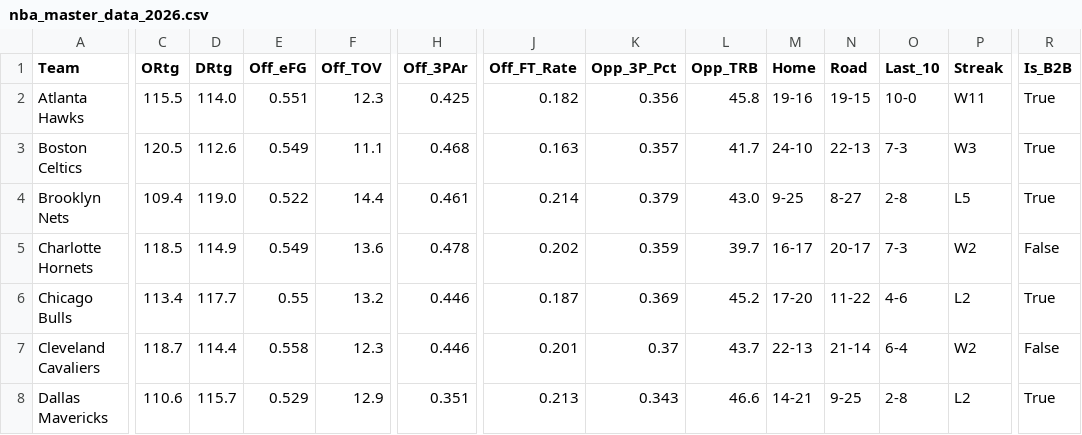
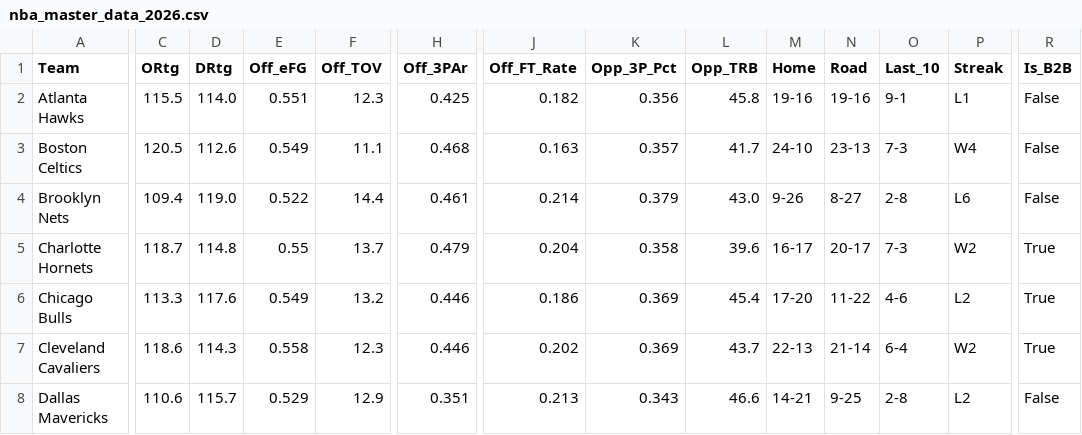
Before and after one commit to beratkahraman/NBA_Monte_Carlo, a CSV file: data/raw/nba_master_data_2026.csv, drawn as a sheet; only a part is shown, gaps mark what is left out; the diff covers the shown part only; the diff names each change by its address in the sheet, - before the commit and + after, or states it on an @@ line.

```diff
--- a/data/raw/nba_master_data_2026.csv
+++ b/data/raw/nba_master_data_2026.csv
-N2 (Road): 19-15
+N2 (Road): 19-16
-O2 (Last_10): 10-0
+O2 (Last_10): 9-1
-P2 (Streak): W11
+P2 (Streak): L1
-R2:R4 (Is_B2B): True
+R2:R4 (Is_B2B): False
-N3 (Road): 22-13
+N3 (Road): 23-13
-P3 (Streak): W3
+P3 (Streak): W4
-M4 (Home): 9-25
+M4 (Home): 9-26
-P4 (Streak): L5
+P4 (Streak): L6
-C5 (ORtg): 118.5
+C5 (ORtg): 118.7
-D5 (DRtg): 114.9
+D5 (DRtg): 114.8
-E5 (Off_eFG): 0.549
+E5 (Off_eFG): 0.55
-F5 (Off_TOV): 13.6
+F5 (Off_TOV): 13.7
-H5 (Off_3PAr): 0.478
+H5 (Off_3PAr): 0.479
-J5 (Off_FT_Rate): 0.202
+J5 (Off_FT_Rate): 0.204
-K5 (Opp_3P_Pct): 0.359
+K5 (Opp_3P_Pct): 0.358
-L5 (Opp_TRB): 39.7
+L5 (Opp_TRB): 39.6
-R5 (Is_B2B): False
+R5 (Is_B2B): True
-C6 (ORtg): 113.4
+C6 (ORtg): 113.3
-D6 (DRtg): 117.7
+D6 (DRtg): 117.6
-E6 (Off_eFG): 0.55
+E6 (Off_eFG): 0.549
-J6 (Off_FT_Rate): 0.187
+J6 (Off_FT_Rate): 0.186
-L6 (Opp_TRB): 45.2
+L6 (Opp_TRB): 45.4
-C7 (ORtg): 118.7
+C7 (ORtg): 118.6
-D7 (DRtg): 114.4
+D7 (DRtg): 114.3
-J7 (Off_FT_Rate): 0.201
+J7 (Off_FT_Rate): 0.202
-K7 (Opp_3P_Pct): 0.37
+K7 (Opp_3P_Pct): 0.369
-R7 (Is_B2B): False
+R7 (Is_B2B): True
-R8 (Is_B2B): True
+R8 (Is_B2B): False
```
Also changed, not shown: 139 edited cells elsewhere in this file.
